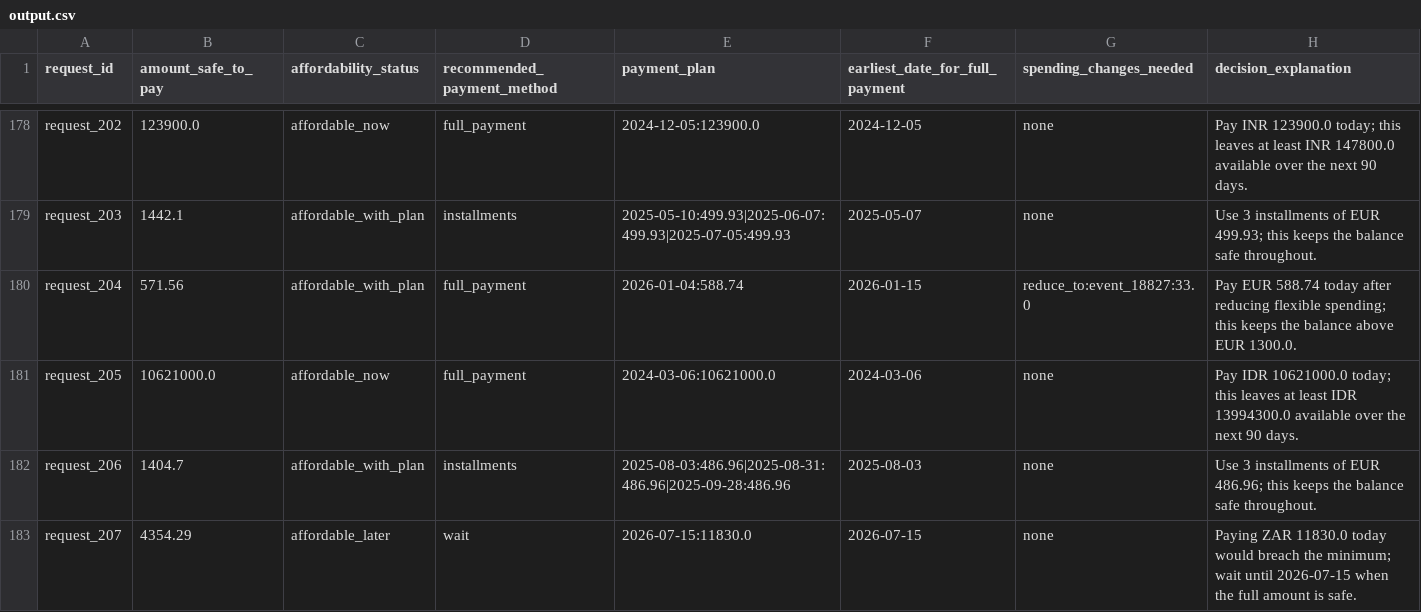
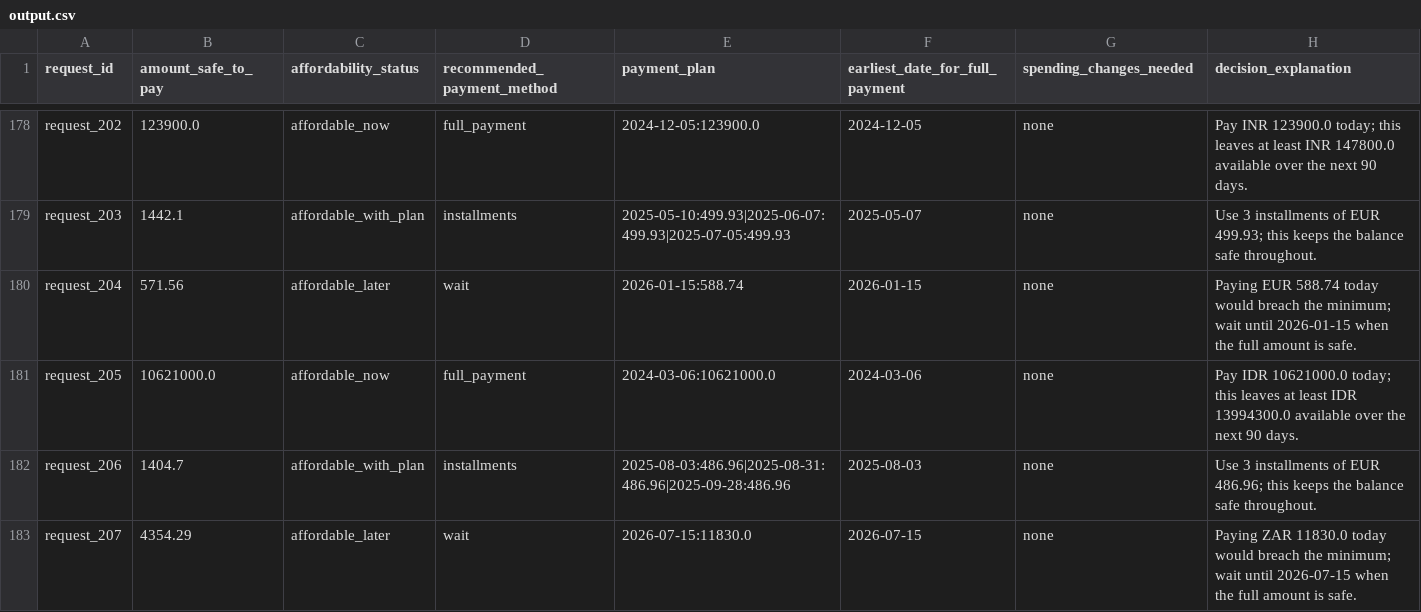
Before and after one commit to emilmariagiby/KharchaCheck, a CSV file: output.csv, drawn as a sheet; only a part is shown, gaps mark what is left out.

```diff
--- a/output.csv
+++ b/output.csv
@@ -179,3 +179,3 @@ request_202,123900.0,affordable_now,full_payment,2024-12-05:123900.0,2024-12-05,
 request_203,1442.1,affordable_with_plan,installments,2025-05-10:499.93|2025-06-07:499.93|2025-07-05:499.93,2025-05-07,none,Use 3 installments of EUR 499.93; this keeps the balance safe throughout.
-request_204,571.56,affordable_with_plan,full_payment,2026-01-04:588.74,2026-01-15,reduce_to:event_18827:33.0,Pay EUR 588.74 today after reducing flexible spending; this keeps the balance above EUR 1300.0.
+request_204,571.56,affordable_later,wait,2026-01-15:588.74,2026-01-15,none,Paying EUR 588.74 today would breach the minimum; wait until 2026-01-15 when the full amount is safe.
 request_205,10621000.0,affordable_now,full_payment,2024-03-06:10621000.0,2024-03-06,none,Pay IDR 10621000.0 today; this leaves at least IDR 13994300.0 available over the next 90 days.
```
Also changed, not shown: 3 other files.
